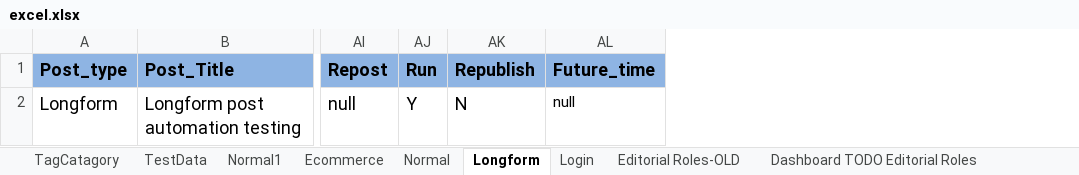
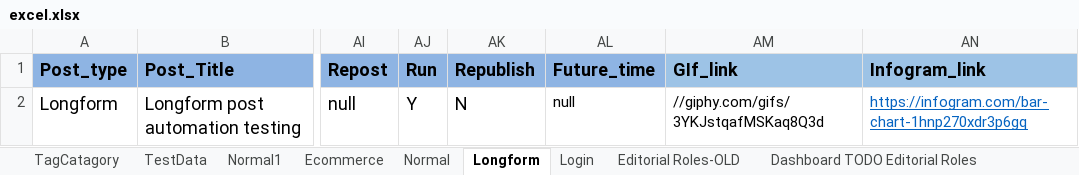
Before and after one commit to ShobhaAml/AutomationScript, an Excel workbook: Aml_automation/src/Common/excel.xlsx, sheet Longform, drawn as a sheet; only a part is shown, gaps mark what is left out; values as stored, in another font and other column widths than the file's, no borders; the diff names each change by its address in the sheet, - before the commit and + after, or states it on an @@ line.

Commit message:
Added method for 'external article link in CMS post'> Changes in 4 files

```diff
--- a/Aml_automation/src/Common/excel.xlsx (sheet Longform)
+++ b/Aml_automation/src/Common/excel.xlsx (sheet Longform)
+column AM (GIf_link), row 2: //giphy.com/gifs/3YKJstqafMSKaq8Q3d
+column AN (Infogram_link), row 2: https://infogram.com/bar-chart-1hnp270xdr3p6gq
```
Also changed, not shown: sheet Normal, 3 other files.
